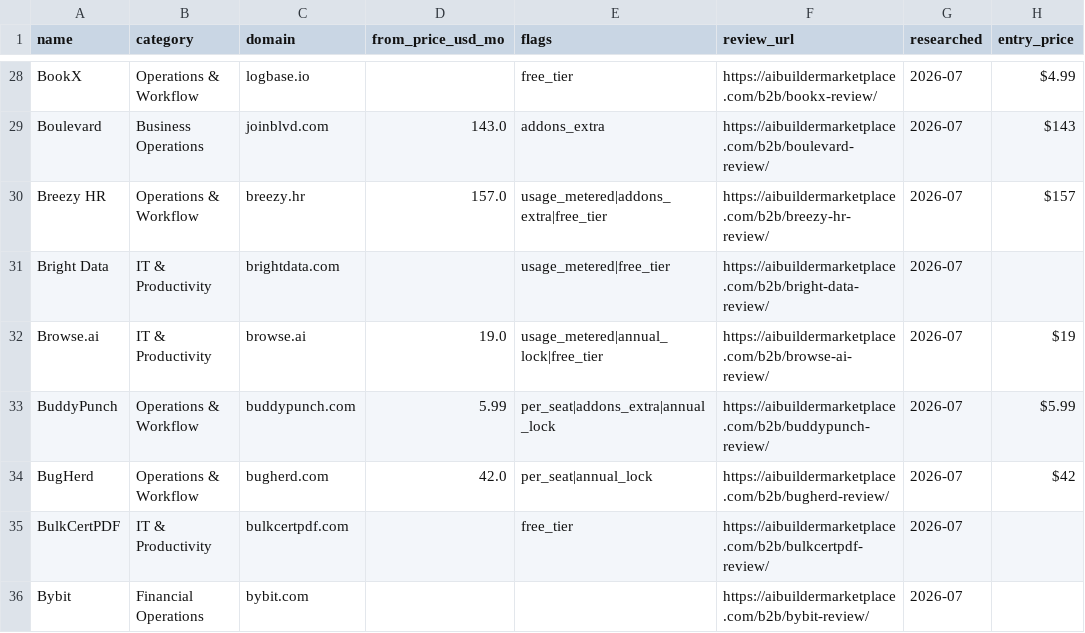
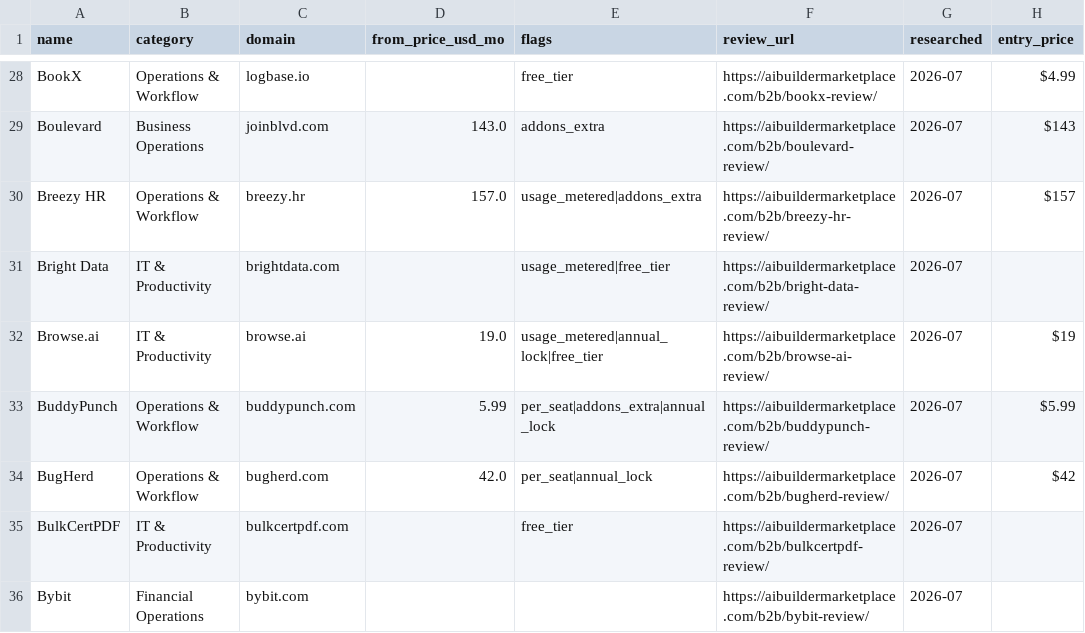
Before and after one commit to NewBegin-gif/officesoftwaremarketplace, a CSV file: data/osm-tools.csv, drawn as a sheet; only a part is shown, gaps mark what is left out; the diff covers the shown part only; the diff names each change by its address in the sheet, - before the commit and + after, or states it on an @@ line.

```diff
--- a/data/osm-tools.csv
+++ b/data/osm-tools.csv
-E30 (flags): usage_metered|addons_extra|free_tier
+E30 (flags): usage_metered|addons_extra
```
Also changed, not shown: 2 added rows and 11 edited cells elsewhere in this file, data/osm-flags.csv, 42 other files.
